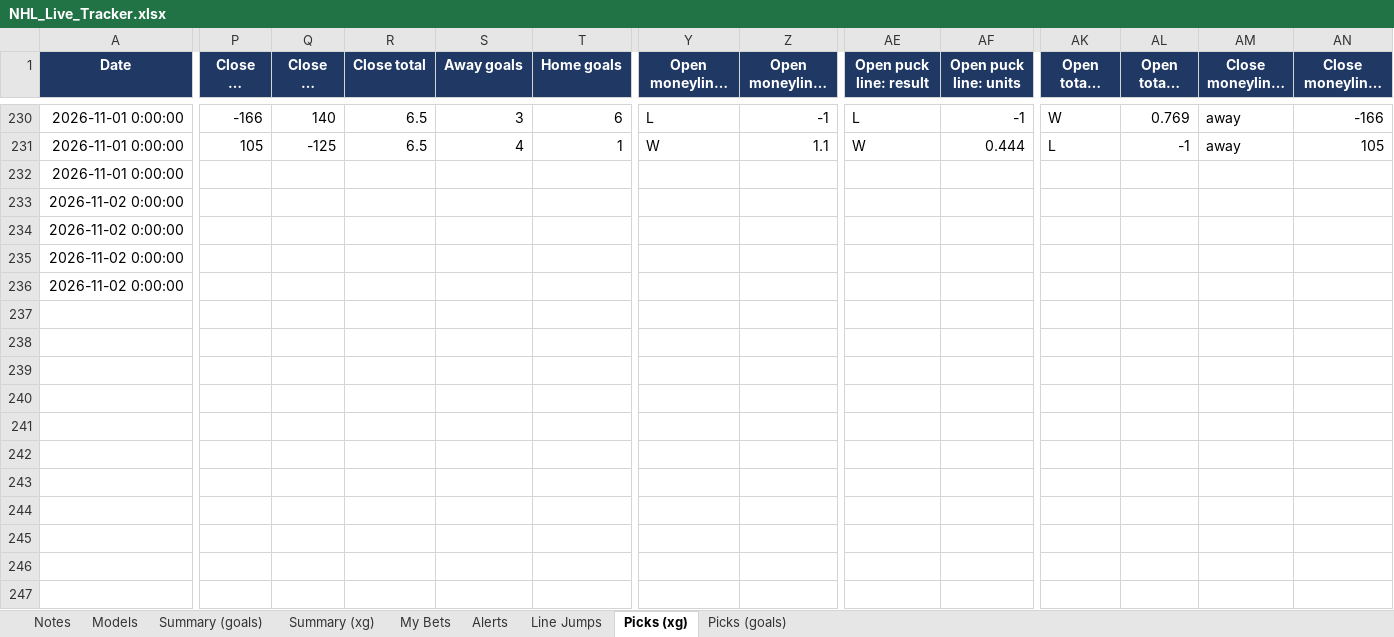
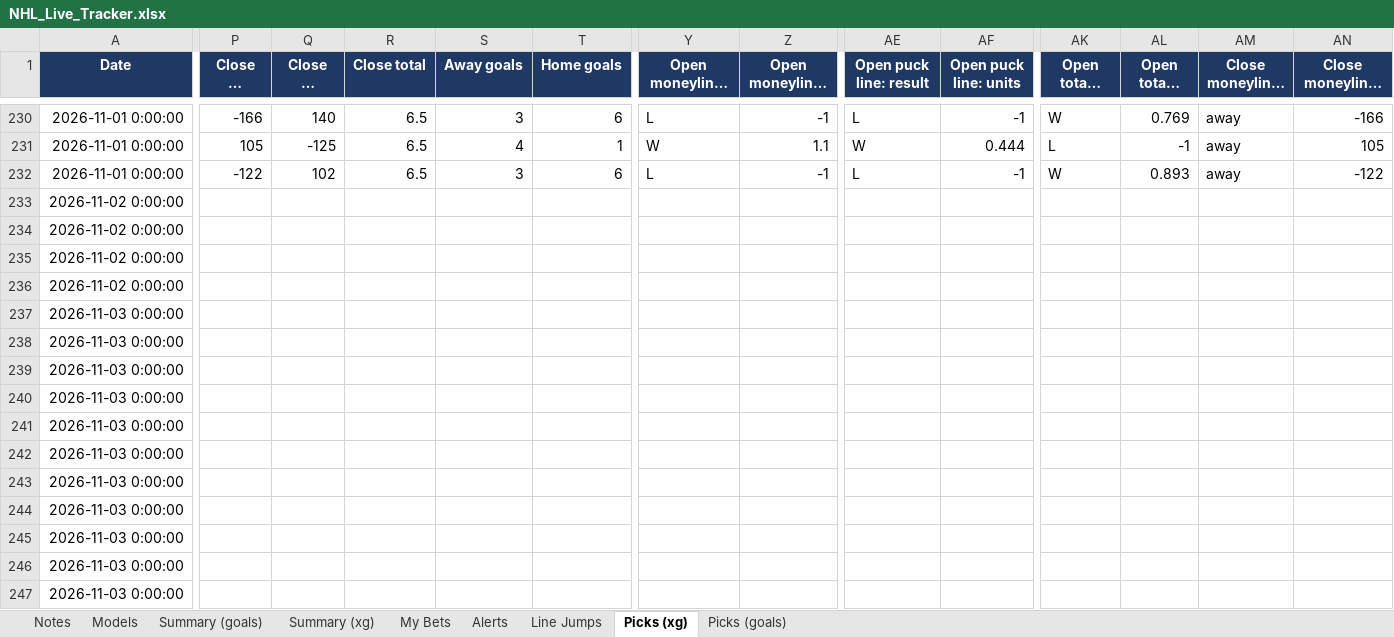
Before and after one commit to JeffreyD24/nhl-mixed-model, an Excel workbook: NHL_Live_Tracker.xlsx, sheet Picks (xg), drawn as a sheet; only a part is shown, gaps mark what is left out; long unchanged cells end in …; values as stored, in another font and other column widths than the file's, no borders; rows hold the shown columns only; the diff covers the shown part only; the diff names each change by its address in the sheet, - before the commit and + after, or states it on an @@ line.

```diff
--- a/NHL_Live_Tracker.xlsx (sheet Picks (xg))
+++ b/NHL_Live_Tracker.xlsx (sheet Picks (xg))
-P232 (Close ML away): (empty)
+P232 (Close ML away): -122
-Q232 (Close ML home): (empty)
+Q232 (Close ML home): 102
-R232 (Close total): (empty)
+R232 (Close total): 6.5
-S232 (Away goals): (empty)
+S232 (Away goals): 3
-T232 (Home goals): (empty)
+T232 (Home goals): 6
-Y232 (Open moneyline: result): (empty)
+Y232 (Open moneyline: result): L
-Z232 (Open moneyline: units): (empty)
+Z232 (Open moneyline: units): -1
-AE232 (Open puck line: result): (empty)
+AE232 (Open puck line: result): L
-AF232 (Open puck line: units): (empty)
+AF232 (Open puck line: units): -1
-AK232 (Open total: result): (empty)
+AK232 (Open total: result): W
-AL232 (Open total: units): (empty)
+AL232 (Open total: units): 0.893
-AM232 (Close moneyline: bet): (empty)
+AM232 (Close moneyline: bet): away
-AN232 (Close moneyline: price): (empty)
+AN232 (Close moneyline: price): -122
+row 237: 2026-11-03 0:00:00
+row 238: 2026-11-03 0:00:00
+row 239: 2026-11-03 0:00:00
+row 240: 2026-11-03 0:00:00
+row 241: 2026-11-03 0:00:00
+row 242: 2026-11-03 0:00:00
+row 243: 2026-11-03 0:00:00
+row 244: 2026-11-03 0:00:00
+row 245: 2026-11-03 0:00:00
+row 246: 2026-11-03 0:00:00
+row 247: 2026-11-03 0:00:00
```
Also changed, not shown: 15 edited cells elsewhere in this sheet, sheet Picks (goals), sheet Summary (xg), sheet Summary (goals), sheet Notes, sheet Models, 18 other files.
